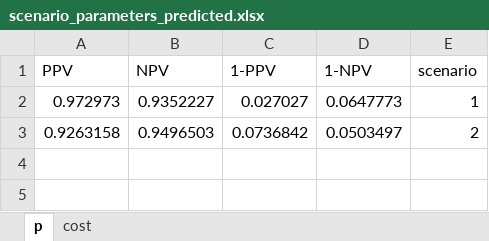
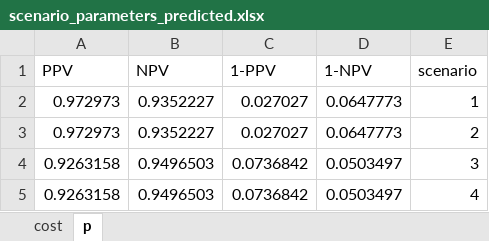
Before and after one commit to n8thangreen/LTBIhospitalScreenACE, an Excel workbook: data/scenario_parameters_predicted.xlsx, sheet p, drawn as a sheet; values as stored, in another font and other column widths than the file's, no borders; addresses are those after the commit; the diff names each change by its address in the sheet, - before the commit and + after, or states it on an @@ line.

```diff
--- a/data/scenario_parameters_predicted.xlsx (sheet p)
+++ b/data/scenario_parameters_predicted.xlsx (sheet p)
@@ sheet tab order changed: cost | p @@
+row 3: 0.972973 | 0.9352227 | 0.027027 | 0.0647773 | 2
-E4 (scenario): 2
+E4 (scenario): 3
+row 5: 0.9263158 | 0.9496503 | 0.0736842 | 0.0503497 | 4
```
Also changed, not shown: sheet cost, formulas that keep their value, 11 other files.
